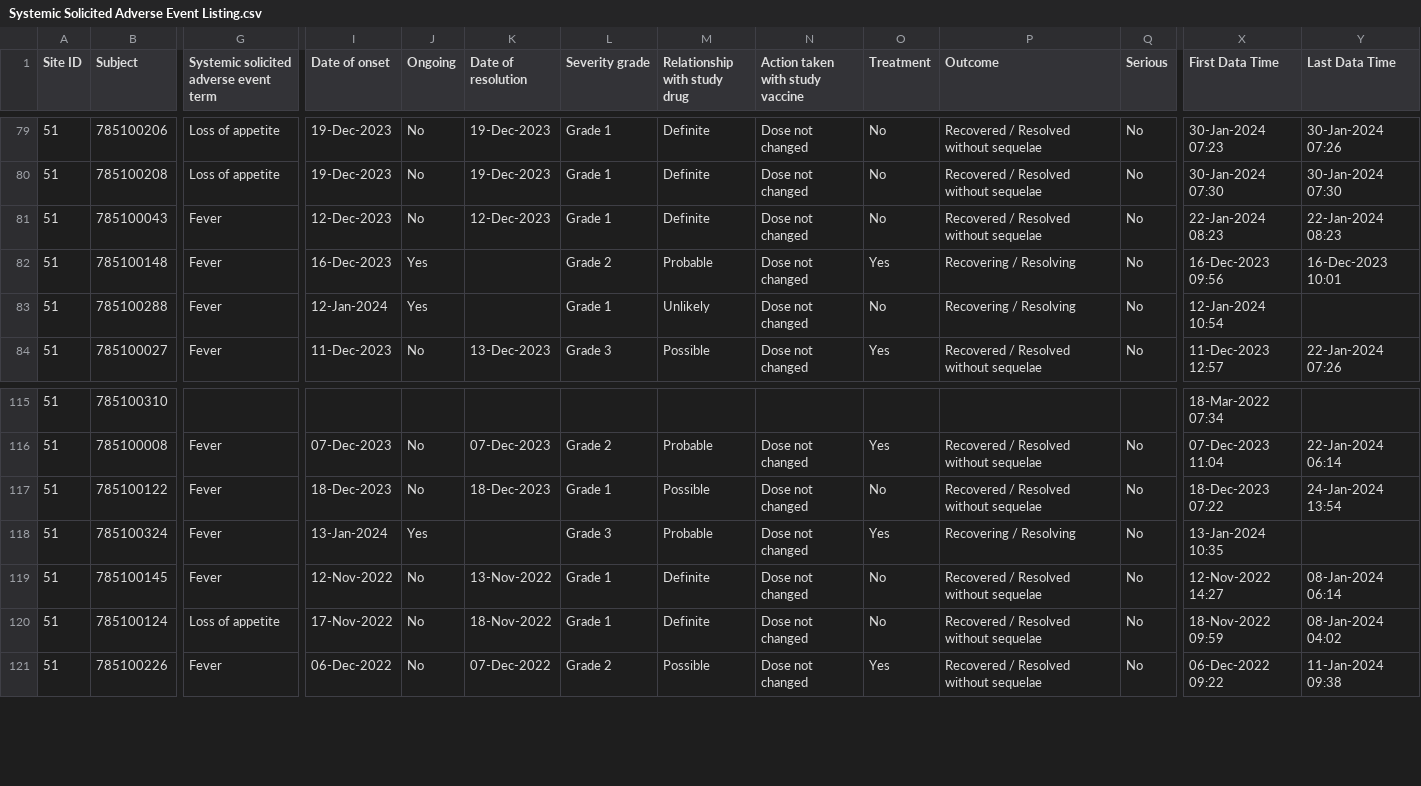
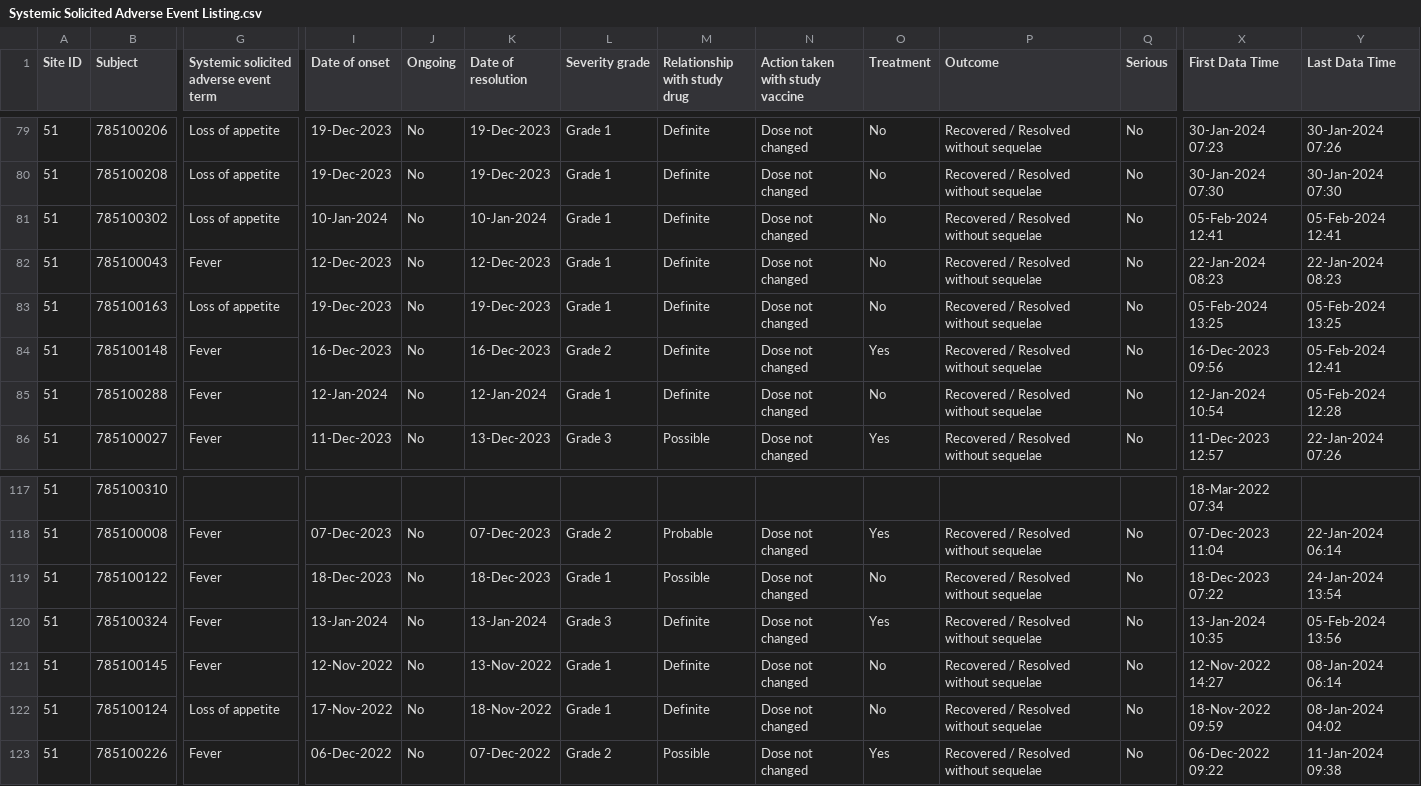
Before and after one commit to KEMRI-WellcomeTrust/vac078, a CSV file: study data/Systemic Solicited Adverse Event Listing.csv, drawn as a sheet; only a part is shown, gaps mark what is left out; addresses are those after the commit; rows hold the shown columns only; the diff names each change by its address in the sheet, - before the commit and + after, or states it on an @@ line.

```diff
--- a/study data/Systemic Solicited Adverse Event Listing.csv
+++ b/study data/Systemic Solicited Adverse Event Listing.csv
+row 81: 51 | 785100302 | Loss of appetite | 10-Jan-2024 | No | 10-Jan-2024 | Grade 1 | Definite | Dose not changed | No | Recovered / Resolved without sequelae | No | 05-Feb-2024 12:41 | 05-Feb-2024 12:41
+row 83: 51 | 785100163 | Loss of appetite | 19-Dec-2023 | No | 19-Dec-2023 | Grade 1 | Definite | Dose not changed | No | Recovered / Resolved without sequelae | No | 05-Feb-2024 13:25 | 05-Feb-2024 13:25
-J84:J85 (Ongoing): Yes
+J84:J85 (Ongoing): No
-K84 (Date of resolution): (empty)
+K84 (Date of resolution): 16-Dec-2023
-M84 (Relationship with study drug): Probable
+M84 (Relationship with study drug): Definite
-P84:P85 (Outcome): Recovering / Resolving
+P84:P85 (Outcome): Recovered / Resolved without sequelae
-Y84 (Last Data Time): 16-Dec-2023 10:01
+Y84 (Last Data Time): 05-Feb-2024 12:41
-K85 (Date of resolution): (empty)
+K85 (Date of resolution): 12-Jan-2024
-M85 (Relationship with study drug): Unlikely
+M85 (Relationship with study drug): Definite
-Y85 (Last Data Time): (empty)
+Y85 (Last Data Time): 05-Feb-2024 12:28
-J120 (Ongoing): Yes
+J120 (Ongoing): No
-K120 (Date of resolution): (empty)
+K120 (Date of resolution): 13-Jan-2024
-M120 (Relationship with study drug): Probable
+M120 (Relationship with study drug): Definite
-P120 (Outcome): Recovering / Resolving
+P120 (Outcome): Recovered / Resolved without sequelae
-Y120 (Last Data Time): (empty)
+Y120 (Last Data Time): 05-Feb-2024 13:56
```
Also changed, not shown: study data/Local Solicited Adverse Event Listing.csv, study data/Study Vaccination Listing.csv, 8 other files.
